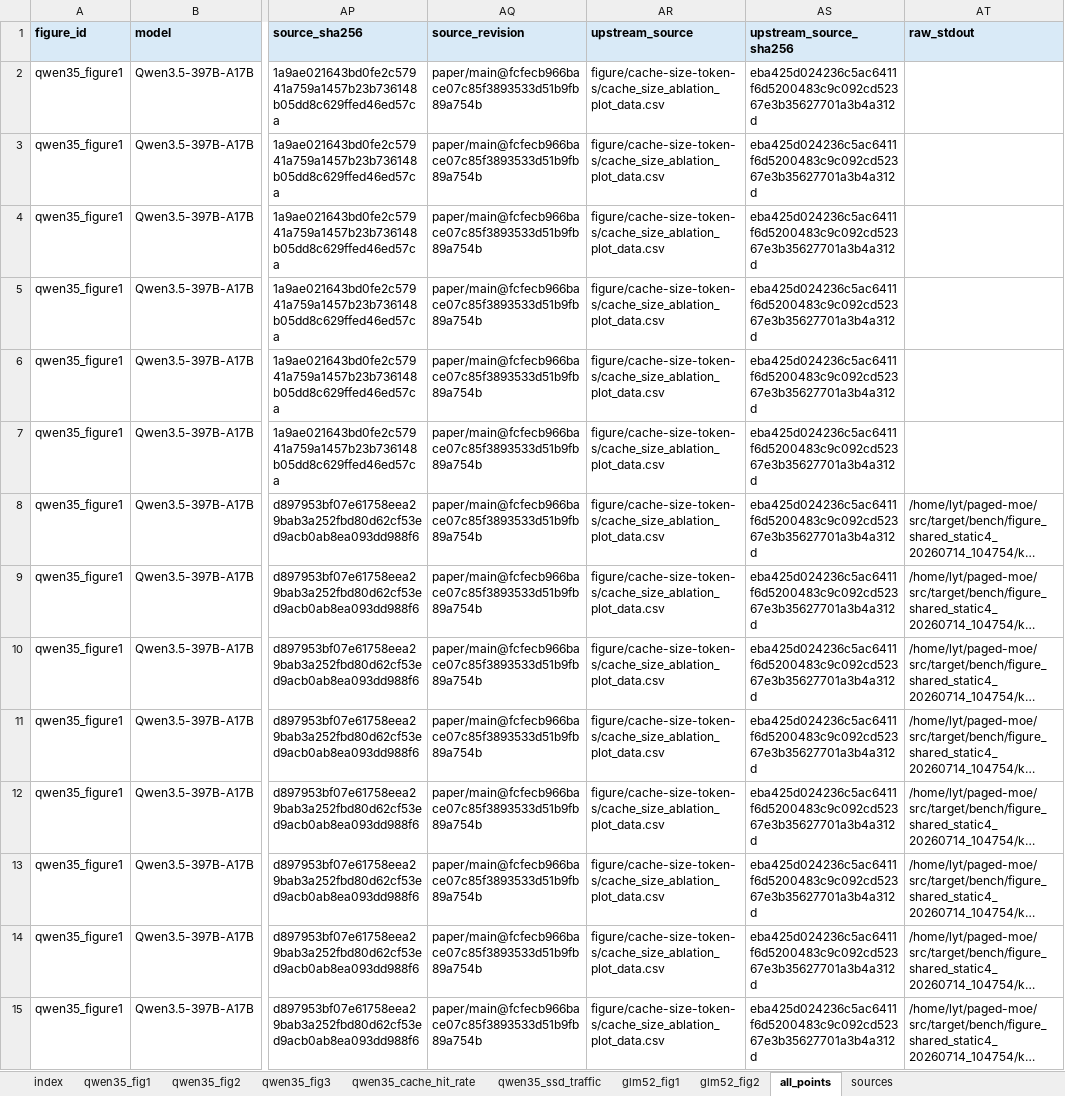
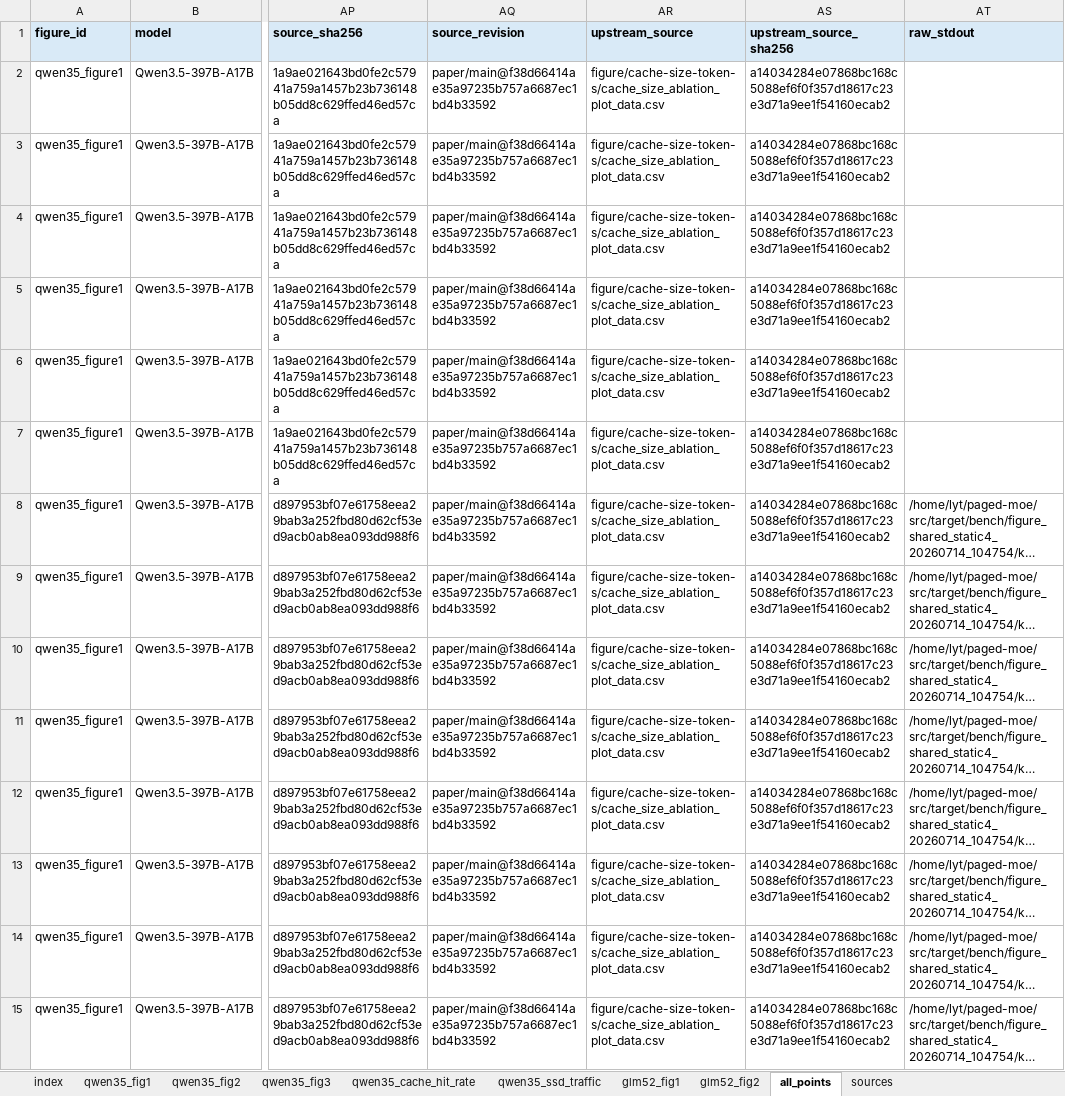
Before and after one commit to login256/pagedmoe-paper, an Excel workbook: figure/exported-data/all_figure_data.xlsx, sheet all_points, drawn as a sheet; only a part is shown, gaps mark what is left out; long unchanged cells end in …; values as stored, in another font and other column widths than the file's, no borders; the diff covers the shown part only; the diff names each change by its address in the sheet, - before the commit and + after, or states it on an @@ line.

```diff
--- a/figure/exported-data/all_figure_data.xlsx (sheet all_points)
+++ b/figure/exported-data/all_figure_data.xlsx (sheet all_points)
-AQ2:AQ15 (source_revision): paper/main@fcfecb966bace07c85f3893533d51b9fb89a754b
+AQ2:AQ15 (source_revision): paper/main@f38d66414ae35a97235b757a6687ec1bd4b33592
-AS2:AS15 (upstream_source_sha256): eba425d024236c5ac6411f6d5200483c9c092cd52367e3b35627701a3b4a312d
+AS2:AS15 (upstream_source_sha256): a14034284e07868bc168c5088ef6f0f357d18617c23e3d71a9ee1f54160ecab2
```
Also changed, not shown: 508 edited cells elsewhere in this sheet, sheet qwen35_ssd_traffic, sheet qwen35_cache_hit_rate, sheet qwen35_fig3, sheet qwen35_fig1, sheet qwen35_fig2, sheet sources, 1 more sheet, 14 other files.
